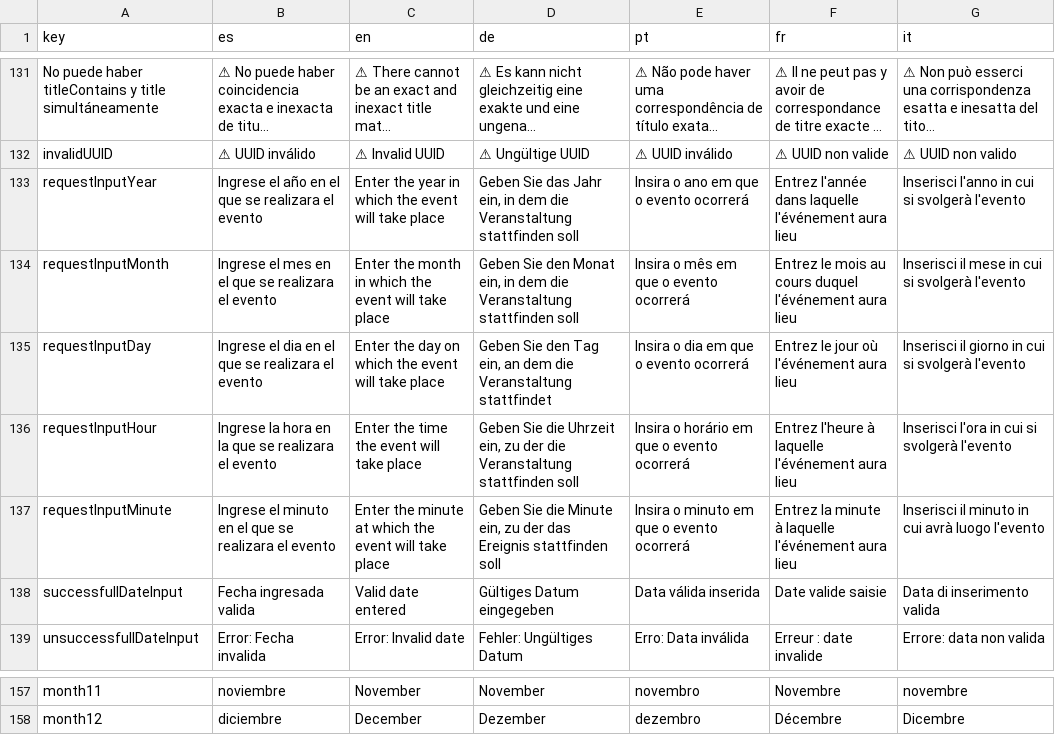
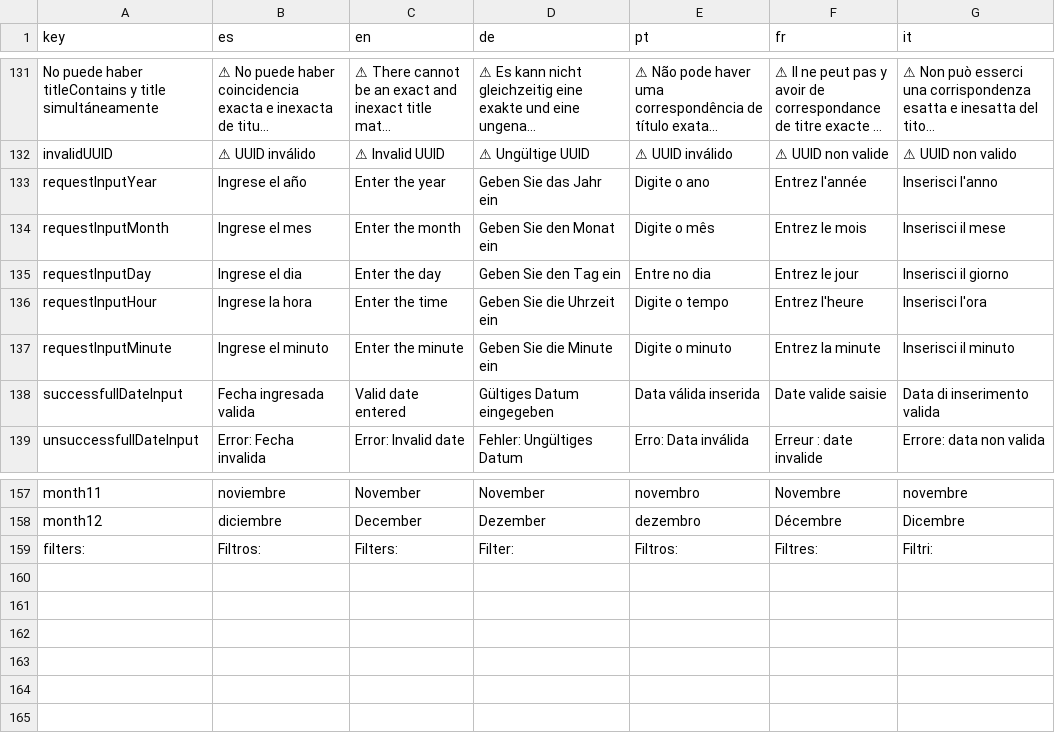
Before and after one commit to lucas-prtt/TACS-TP-2025-Grupo4, a CSV file: TelegramBot/src/main/resources/translations.csv, drawn as a sheet; only a part is shown, gaps mark what is left out; long unchanged cells end in …; the diff names each change by its address in the sheet, - before the commit and + after, or states it on an @@ line.

Commit message:
Date filter con menu amigable

```diff
--- a/TelegramBot/src/main/resources/translations.csv
+++ b/TelegramBot/src/main/resources/translations.csv
-B133 (es): Ingrese el año en el que se realizara el evento
+B133 (es): Ingrese el año
-C133 (en): Enter the year in which the event will take place
+C133 (en): Enter the year
-D133 (de): Geben Sie das Jahr ein, in dem die Veranstaltung stattfinden soll
+D133 (de): Geben Sie das Jahr ein
-E133 (pt): Insira o ano em que o evento ocorrerá
+E133 (pt): Digite o ano
-F133 (fr): Entrez l'année dans laquelle l'événement aura lieu
+F133 (fr): Entrez l'année
-G133 (it): Inserisci l'anno in cui si svolgerà l'evento
+G133 (it): Inserisci l'anno
-B134 (es): Ingrese el mes en el que se realizara el evento
+B134 (es): Ingrese el mes
-C134 (en): Enter the month in which the event will take place
+C134 (en): Enter the month
-D134 (de): Geben Sie den Monat ein, in dem die Veranstaltung stattfinden soll
+D134 (de): Geben Sie den Monat ein
-E134 (pt): Insira o mês em que o evento ocorrerá
+E134 (pt): Digite o mês
-F134 (fr): Entrez le mois au cours duquel l'événement aura lieu
+F134 (fr): Entrez le mois
-G134 (it): Inserisci il mese in cui si svolgerà l'evento
+G134 (it): Inserisci il mese
-B135 (es): Ingrese el dia en el que se realizara el evento
+B135 (es): Ingrese el dia
-C135 (en): Enter the day on which the event will take place
+C135 (en): Enter the day
-D135 (de): Geben Sie den Tag ein, an dem die Veranstaltung stattfindet
+D135 (de): Geben Sie den Tag ein
-E135 (pt): Insira o dia em que o evento ocorrerá
+E135 (pt): Entre no dia
-F135 (fr): Entrez le jour où l'événement aura lieu
+F135 (fr): Entrez le jour
-G135 (it): Inserisci il giorno in cui si svolgerà l'evento
+G135 (it): Inserisci il giorno
-B136 (es): Ingrese la hora en la que se realizara el evento
+B136 (es): Ingrese la hora
-C136 (en): Enter the time the event will take place
+C136 (en): Enter the time
-D136 (de): …die Uhrzeit ein, zu der die Veranstaltung stattfinden soll
+D136 (de): …die Uhrzeit ein
-E136 (pt): Insira o horário em que o evento ocorrerá
+E136 (pt): Digite o tempo
-F136 (fr): Entrez l'heure à laquelle l'événement aura lieu
+F136 (fr): Entrez l'heure
-G136 (it): Inserisci l'ora in cui si svolgerà l'evento
+G136 (it): Inserisci l'ora
-B137 (es): Ingrese el minuto en el que se realizara el evento
+B137 (es): Ingrese el minuto
-C137 (en): Enter the minute at which the event will take place
+C137 (en): Enter the minute
-D137 (de): Geben Sie die Minute ein, zu der das Ereignis stattfinden soll
+D137 (de): Geben Sie die Minute ein
-E137 (pt): Insira o minuto em que o evento ocorrerá
+E137 (pt): Digite o minuto
-F137 (fr): Entrez la minute à laquelle l'événement aura lieu
+F137 (fr): Entrez la minute
-G137 (it): Inserisci il minuto in cui avrà luogo l'evento
+G137 (it): Inserisci il minuto
+row 159: filters: | Filtros: | Filters: | Filter: | Filtros: | Filtres: | Filtri:
```
Also changed, not shown: 4 other files.
